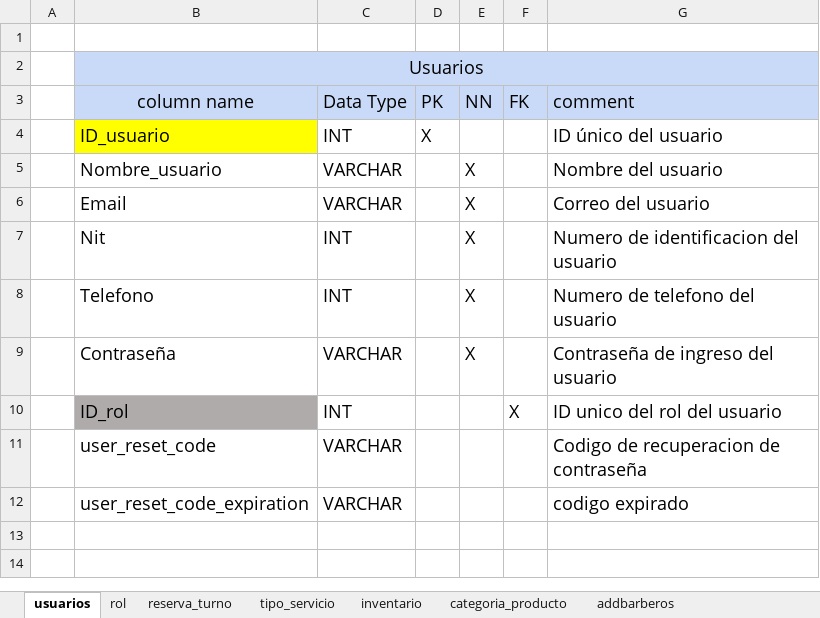
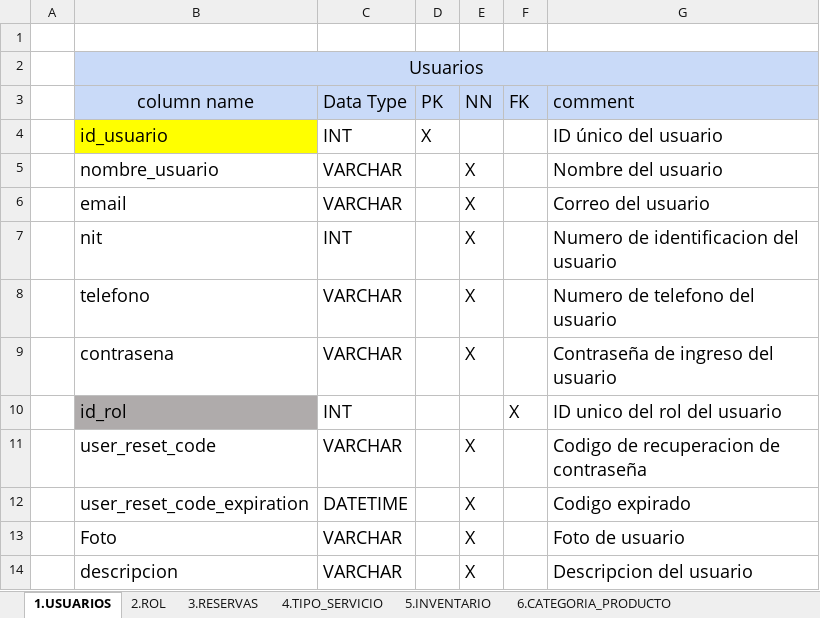
Before and after one commit to DavidV4iss/MASTER-BARBER-REACT, an Excel workbook: DOCUMENTACION DE MASTER BARBER/DICCIONARIO DE BASE DE DATOS/Base de DATOS.xlsx, sheet 1.USUARIOS, drawn as a sheet; values as stored, in another font and other column widths than the file's, no borders; the diff names each change by its address in the sheet, - before the commit and + after, or states it on an @@ line.

```diff
--- a/DOCUMENTACION DE MASTER BARBER/DICCIONARIO DE BASE DE DATOS/Base de DATOS.xlsx (sheet 1.USUARIOS)
+++ b/DOCUMENTACION DE MASTER BARBER/DICCIONARIO DE BASE DE DATOS/Base de DATOS.xlsx (sheet 1.USUARIOS)
-sheet tab: usuarios
+sheet tab: 1.USUARIOS
-sheet tab: rol
+sheet tab: 2.ROL
-sheet tab: reserva_turno
+sheet tab: 3.RESERVAS
-sheet tab: tipo_servicio
+sheet tab: 4.TIPO_SERVICIO
-sheet tab: inventario
+sheet tab: 5.INVENTARIO
-sheet tab: categoria_producto
+sheet tab: 6.CATEGORIA_PRODUCTO
-B4 (column name): ID_usuario
+B4 (column name): id_usuario
-B5 (column name): Nombre_usuario
+B5 (column name): nombre_usuario
-B6 (column name): Email
+B6 (column name): email
-B7 (column name): Nit
+B7 (column name): nit
-B8 (column name): Telefono
+B8 (column name): telefono
-C8 (Data Type): INT
+C8 (Data Type): VARCHAR
-B9 (column name): Contraseña
+B9 (column name): contrasena
-B10 (column name): ID_rol
+B10 (column name): id_rol
-E11:E12 (NN): (empty)
+E11:E12 (NN): X
-C12 (Data Type): VARCHAR
+C12 (Data Type): DATETIME
-G12 (comment): codigo expirado
+G12 (comment): Codigo expirado
+row 13:  | Foto | VARCHAR |  | X |  | Foto de usuario
+row 14:  | descripcion | VARCHAR |  | X |  | Descripcion del usuario
```
Also changed, not shown: sheet 3.RESERVAS, sheet 7.CALIFICACIONES, sheet 5.INVENTARIO, sheet 6.CATEGORIA_PRODUCTO, sheet 2.ROL, sheet 4.TIPO_SERVICIO, other sheet tabs.
